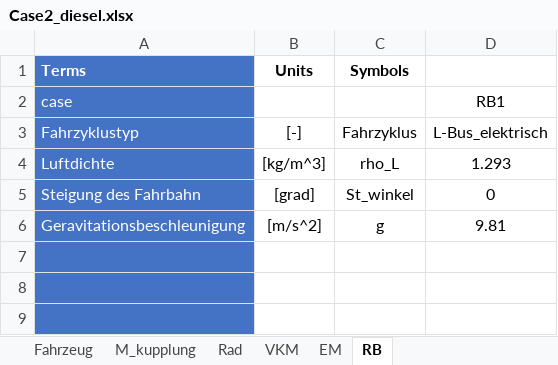
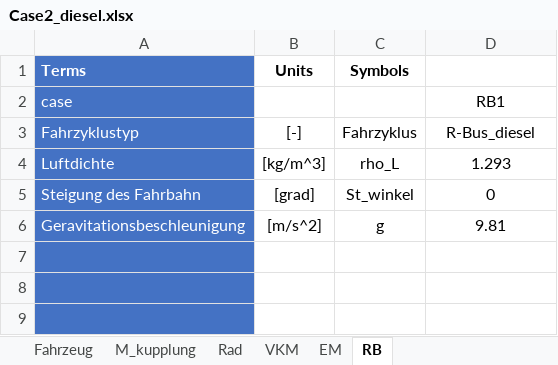
Before and after one commit to wkcshy123/ARP_2020, an Excel workbook: Case2_diesel.xlsx, sheet RB, drawn as a sheet; only a part is shown; values as stored, in another font and other column widths than the file's, no borders; the diff names each change by its address in the sheet, - before the commit and + after, or states it on an @@ line.

```diff
--- a/Case2_diesel.xlsx (sheet RB)
+++ b/Case2_diesel.xlsx (sheet RB)
-D3: L-Bus_elektrisch
+D3: R-Bus_diesel
```
Also changed, not shown: 1 other file.
